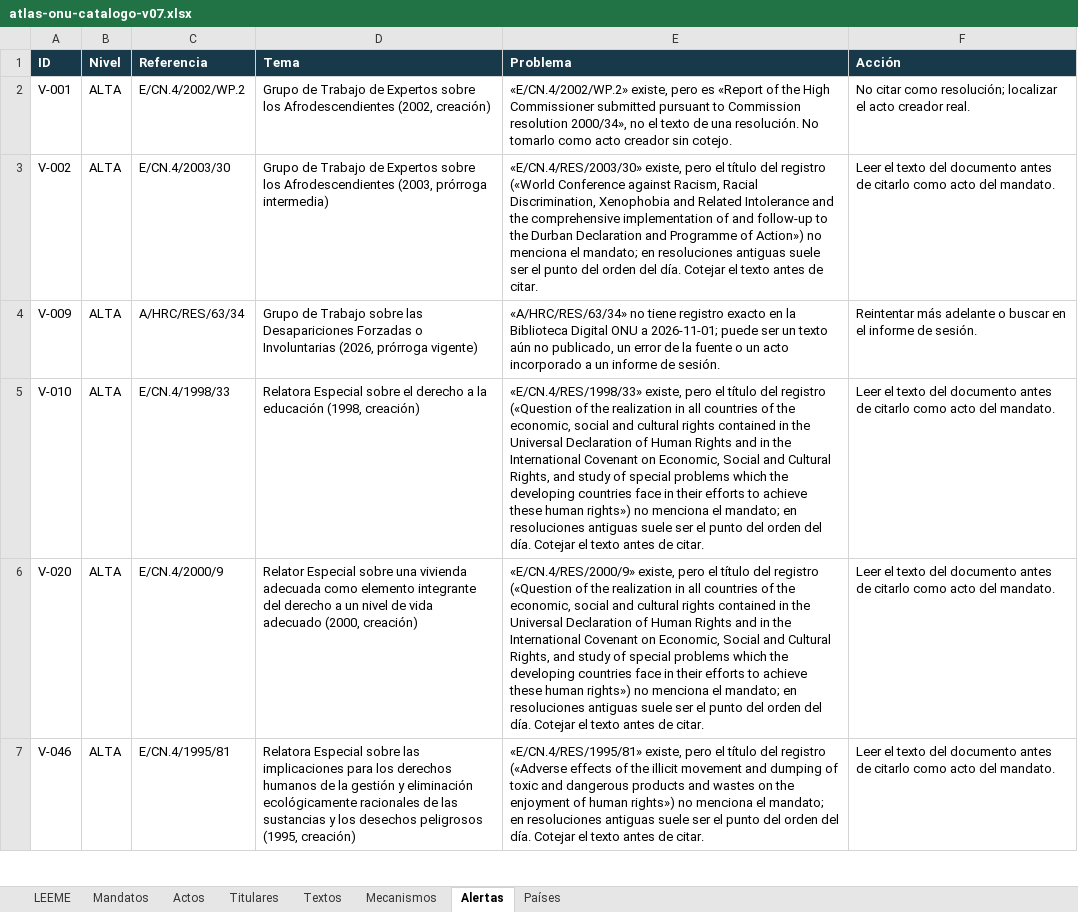
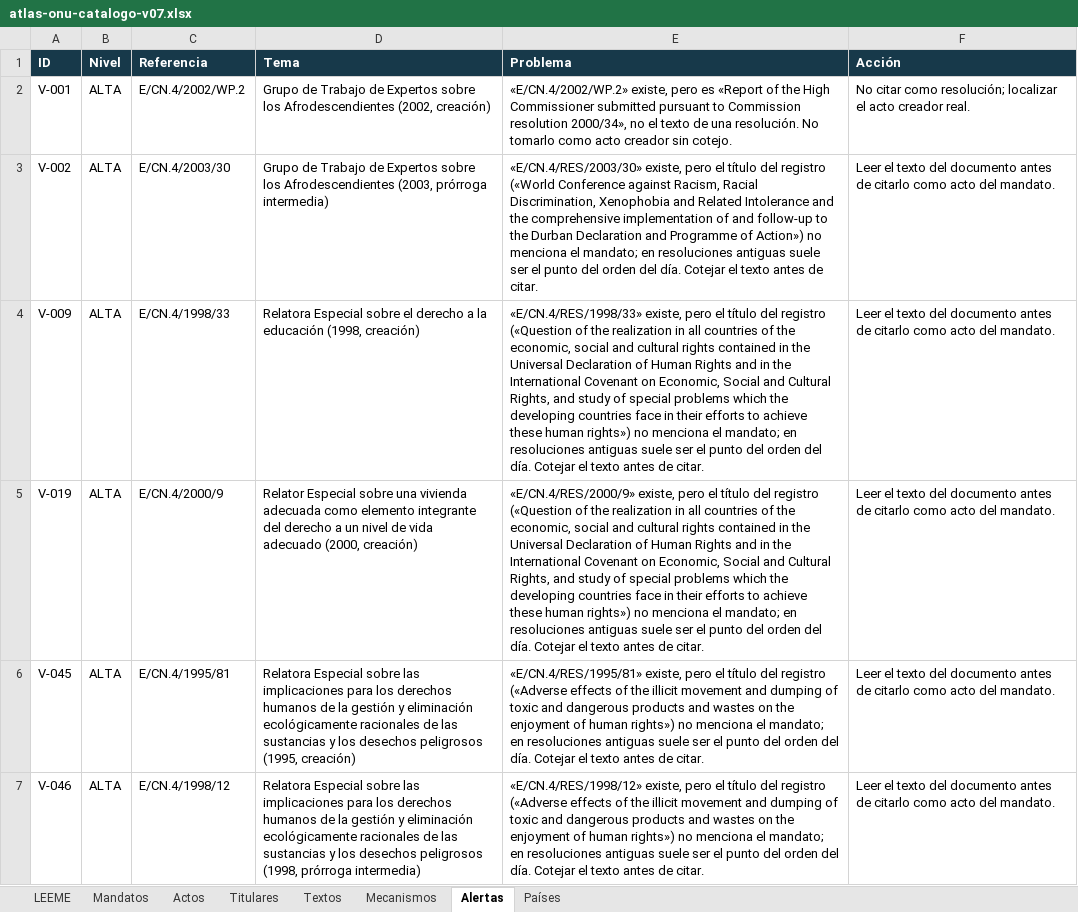
Before and after one commit to sukima-labs/atlasonu, an Excel workbook: data/atlas-onu-catalogo-v07.xlsx, sheet Alertas, drawn as a sheet; only a part is shown; values as stored, in another font and other column widths than the file's, no borders; removed rows and columns are numbered as before the commit, all else as after; the diff covers the shown part only; the diff names each change by its address in the sheet, - before the commit and + after, or states it on an @@ line.

```diff
--- a/data/atlas-onu-catalogo-v07.xlsx (sheet Alertas)
+++ b/data/atlas-onu-catalogo-v07.xlsx (sheet Alertas)
-C4 (Referencia): A/HRC/RES/63/34
+C4 (Referencia): E/CN.4/1998/33
-D4 (Tema): Grupo de Trabajo sobre las Desapariciones Forzadas o Involuntarias (2026, prórroga vigente)
+D4 (Tema): Relatora Especial sobre el derecho a la educación (1998, creación)
-E4 (Problema): «A/HRC/RES/63/34» no tiene registro exacto en la Biblioteca Digital ONU a 2026-11-01; puede ser un texto aún no publicado, un error de la fuente o un acto incorporado a un informe de sesión.
+E4 (Problema): «E/CN.4/RES/1998/33» existe, pero el título del registro («Question of the realization in all countries of the economic, social and cultural rights contained in the Universal Declaration of Human Rights and in the International Covenant on Economic, Social and Cultural Rights, and study of special problems which the developing countries face in their efforts to achieve these human rights») no menciona el mandato; en resoluciones antiguas suele ser el punto del orden del día. Cotejar el texto antes de citar.
-F4 (Acción): Reintentar más adelante o buscar en el informe de sesión.
+F4 (Acción): Leer el texto del documento antes de citarlo como acto del mandato.
-row 5: V-010 | ALTA | E/CN.4/1998/33 | Relatora Especial sobre el derecho a la educación (1998, creación) | «E/CN.4/RES/1998/33» existe, pero el título del registro («Question of the realization in all countries of the economic, social and cultural rights contained in the Universal Declaration of Human Rights and in the International Covenant on Economic, Social and Cultural Rights, and study of special problems which the developing countries face in their efforts to achieve these human rights») no menciona el mandato; en resoluciones antiguas suele ser el punto del orden del día. Cotejar el texto antes de citar. | Leer el texto del documento antes de citarlo como acto del mandato.
-A5 (ID): V-020
+A5 (ID): V-019
+row 6: V-045 | ALTA | E/CN.4/1995/81 | Relatora Especial sobre las implicaciones para los derechos humanos de la gestión y eliminación ecológicamente racionales de las sustancias y los desechos peligrosos (1995, creación) | «E/CN.4/RES/1995/81» existe, pero el título del registro («Adverse effects of the illicit movement and dumping of toxic and dangerous products and wastes on the enjoyment of human rights») no menciona el mandato; en resoluciones antiguas suele ser el punto del orden del día. Cotejar el texto antes de citar. | Leer el texto del documento antes de citarlo como acto del mandato.
-C7 (Referencia): E/CN.4/1995/81
+C7 (Referencia): E/CN.4/1998/12
-D7 (Tema): …desechos peligrosos (1995, creación)
+D7 (Tema): …desechos peligrosos (1998, prórroga intermedia)
-E7 (Problema): «E/CN.4/RES/1995/81» existe, pero…
+E7 (Problema): «E/CN.4/RES/1998/12» existe, pero…
```
Also changed, not shown: 4 added rows, 5 removed rows and 128 edited cells elsewhere in this sheet, sheet Textos, sheet Actos, sheet Mandatos, 10 other files.
